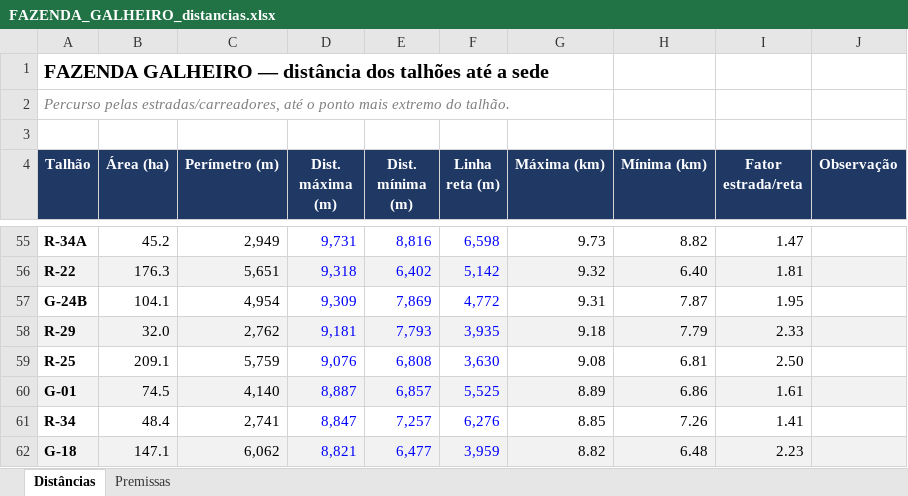
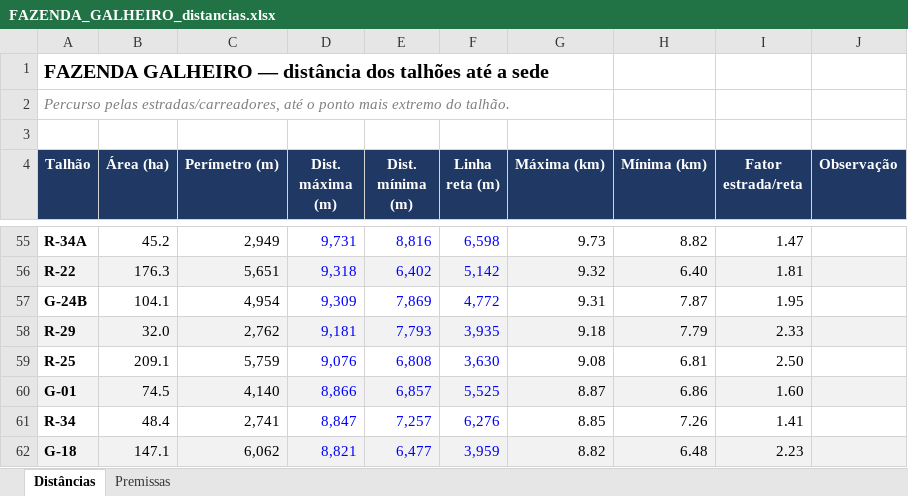
Before and after one commit to max-vilela/talhao, an Excel workbook: FAZENDA_GALHEIRO_distancias.xlsx, sheet Distâncias, drawn as a sheet; only a part is shown, gaps mark what is left out; values as stored, in another font and other column widths than the file's, no borders; the diff names each change by its address in the sheet, - before the commit and + after, or states it on an @@ line.

```diff
--- a/FAZENDA_GALHEIRO_distancias.xlsx (sheet Distâncias)
+++ b/FAZENDA_GALHEIRO_distancias.xlsx (sheet Distâncias)
-D60 (Dist. máxima (m)): 8,887
+D60 (Dist. máxima (m)): 8,866
-G60 (Máxima (km)): 8.89
+G60 (Máxima (km)): 8.87
-I60 (Fator estrada/reta): 1.61
+I60 (Fator estrada/reta): 1.60
```
Also changed, not shown: FAZENDA_JAVA_distancias.xlsx, FAZENDA_MATO_GROSSO_distancias.xlsx, 17 other files.
